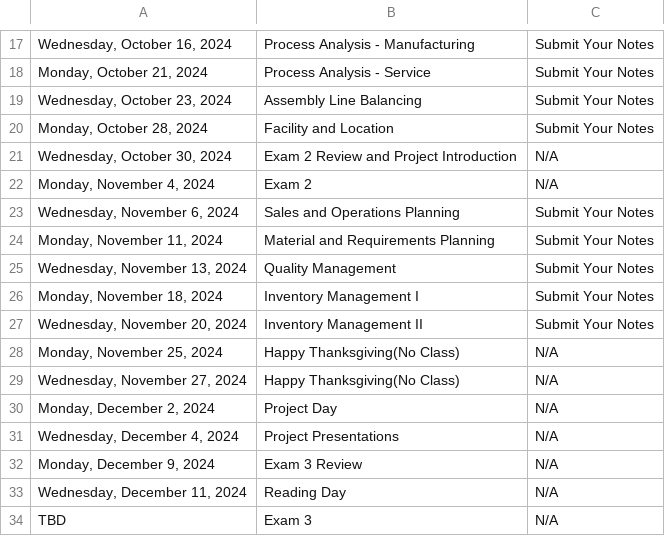
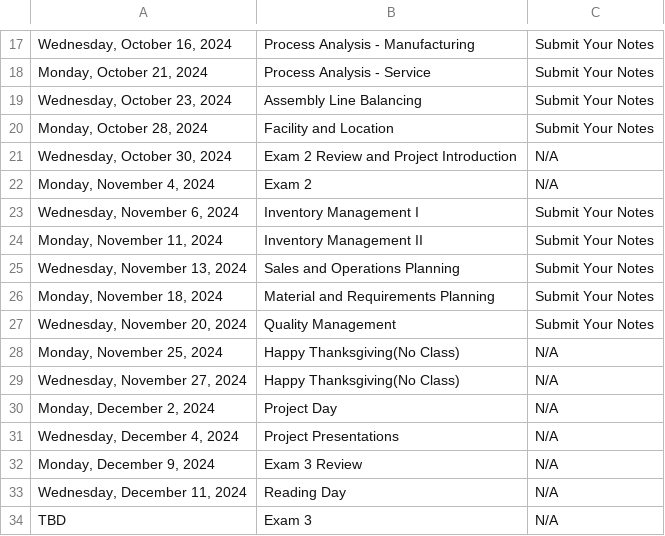
Before and after one commit to IanLiu0313/BAT3301_Spring25, a CSV file: Fall24_Schedule.csv, drawn as a sheet; only a part is shown, gaps mark what is left out.

```diff
--- a/Fall24_Schedule.csv
+++ b/Fall24_Schedule.csv
@@ -22,7 +22,7 @@
 "Monday, November 4, 2024",Exam 2,N/A
-"Wednesday, November 6, 2024",Sales and Operations Planning,Submit Your Notes
-"Monday, November 11, 2024",Material and Requirements Planning,Submit Your Notes
-"Wednesday, November 13, 2024",Quality Management,Submit Your Notes
-"Monday, November 18, 2024",Inventory Management I ,Submit Your Notes
-"Wednesday, November 20, 2024",Inventory Management II,Submit Your Notes
+"Wednesday, November 6, 2024",Inventory Management I ,Submit Your Notes
+"Monday, November 11, 2024",Inventory Management II,Submit Your Notes
+"Wednesday, November 13, 2024",Sales and Operations Planning,Submit Your Notes
+"Monday, November 18, 2024",Material and Requirements Planning,Submit Your Notes
+"Wednesday, November 20, 2024",Quality Management,Submit Your Notes
 "Monday, November 25, 2024",Happy Thanksgiving(No Class),N/A
```
Also changed, not shown: 1 other file.
